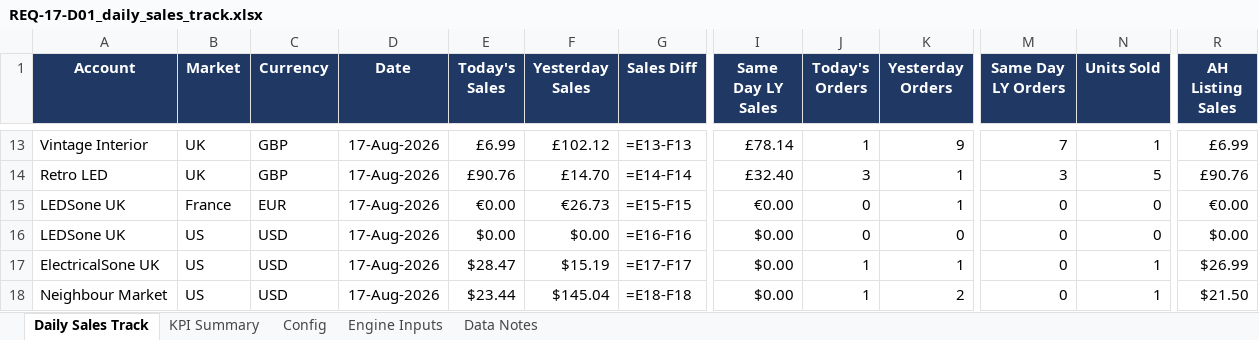
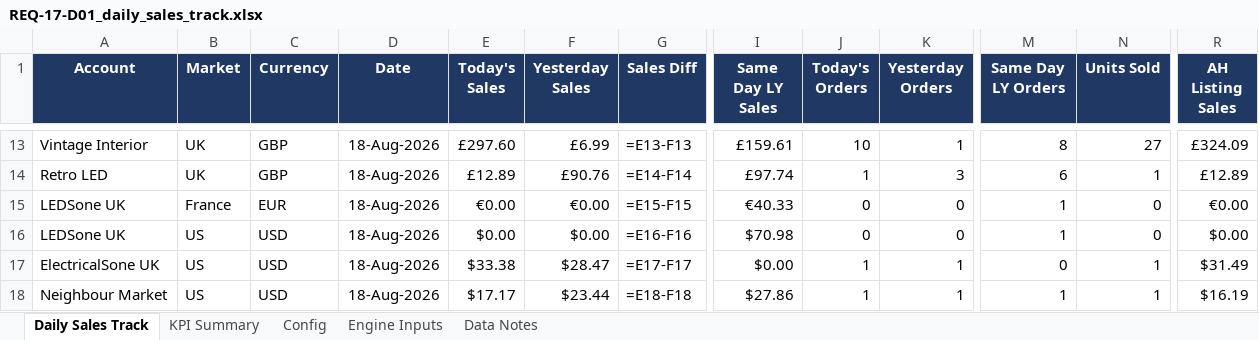
Before and after one commit to digitwebabiraj-byte/abiraj_aios, an Excel workbook: development/abiraj_mini_aios_workbench/projects/PRJ-2026-015_daily-sales-track/evidence/final_outputs/REQ-17_daily-sales-track/REQ-17-D01_daily_sales_track.xlsx, sheet Daily Sales Track, drawn as a sheet; only a part is shown, gaps mark what is left out; values as stored, in another font and other column widths than the file's, no borders; formulas without a stored value are shown as written; the diff covers the shown part only; the diff names each change by its address in the sheet, - before the commit and + after, or states it on an @@ line.

Commit message:
chore(dst): commit the 2026-08-19 scheduled run output
Output of the daily 09:05 job (ran 09:19), left uncommitted in the working tree.
Not a hand edit - the window rolled forward one day, anchor 2026-08-17 ->
2026-08-18, same 32 account x marketplace rows, same structure, refreshed
figures. Committing so the folder matches what the automation actually produced.

```diff
--- a/development/abiraj_mini_aios_workbench/projects/PRJ-2026-015_daily-sales-track/evidence/final_outputs/REQ-17_daily-sales-track/REQ-17-D01_daily_sales_track.xlsx (sheet Daily Sales Track)
+++ b/development/abiraj_mini_aios_workbench/projects/PRJ-2026-015_daily-sales-track/evidence/final_outputs/REQ-17_daily-sales-track/REQ-17-D01_daily_sales_track.xlsx (sheet Daily Sales Track)
-D13:D18 (Date): 17-Aug-2026
+D13:D18 (Date): 18-Aug-2026
-E13 (Today's Sales): £6.99
+E13 (Today's Sales): £297.60
-F13 (Yesterday Sales): £102.12
+F13 (Yesterday Sales): £6.99
-I13 (Same Day LY Sales): £78.14
+I13 (Same Day LY Sales): £159.61
-J13 (Today's Orders): 1
+J13 (Today's Orders): 10
-K13 (Yesterday Orders): 9
+K13 (Yesterday Orders): 1
-M13 (Same Day LY Orders): 7
+M13 (Same Day LY Orders): 8
-N13 (Units Sold): 1
+N13 (Units Sold): 27
-R13 (AH Listing Sales): £6.99
+R13 (AH Listing Sales): £324.09
-E14 (Today's Sales): £90.76
+E14 (Today's Sales): £12.89
-F14 (Yesterday Sales): £14.70
+F14 (Yesterday Sales): £90.76
-I14 (Same Day LY Sales): £32.40
+I14 (Same Day LY Sales): £97.74
-J14 (Today's Orders): 3
+J14 (Today's Orders): 1
-K14 (Yesterday Orders): 1
+K14 (Yesterday Orders): 3
-M14 (Same Day LY Orders): 3
+M14 (Same Day LY Orders): 6
-N14 (Units Sold): 5
+N14 (Units Sold): 1
-R14 (AH Listing Sales): £90.76
+R14 (AH Listing Sales): £12.89
-F15 (Yesterday Sales): €26.73
+F15 (Yesterday Sales): €0.00
-I15 (Same Day LY Sales): €0.00
+I15 (Same Day LY Sales): €40.33
-K15 (Yesterday Orders): 1
+K15 (Yesterday Orders): 0
-M15:M16 (Same Day LY Orders): 0
+M15:M16 (Same Day LY Orders): 1
-I16 (Same Day LY Sales): $0.00
+I16 (Same Day LY Sales): $70.98
-E17 (Today's Sales): $28.47
+E17 (Today's Sales): $33.38
-F17 (Yesterday Sales): $15.19
+F17 (Yesterday Sales): $28.47
-R17 (AH Listing Sales): $26.99
+R17 (AH Listing Sales): $31.49
-E18 (Today's Sales): $23.44
+E18 (Today's Sales): $17.17
-F18 (Yesterday Sales): $145.04
+F18 (Yesterday Sales): $23.44
-I18 (Same Day LY Sales): $0.00
+I18 (Same Day LY Sales): $27.86
-K18 (Yesterday Orders): 2
+K18 (Yesterday Orders): 1
-M18 (Same Day LY Orders): 0
+M18 (Same Day LY Orders): 1
-R18 (AH Listing Sales): $21.50
+R18 (AH Listing Sales): $16.19
```
Also changed, not shown: 141 edited cells elsewhere in this sheet, sheet Engine Inputs, sheet Data Notes, sheet KPI Summary, 2 other files.
